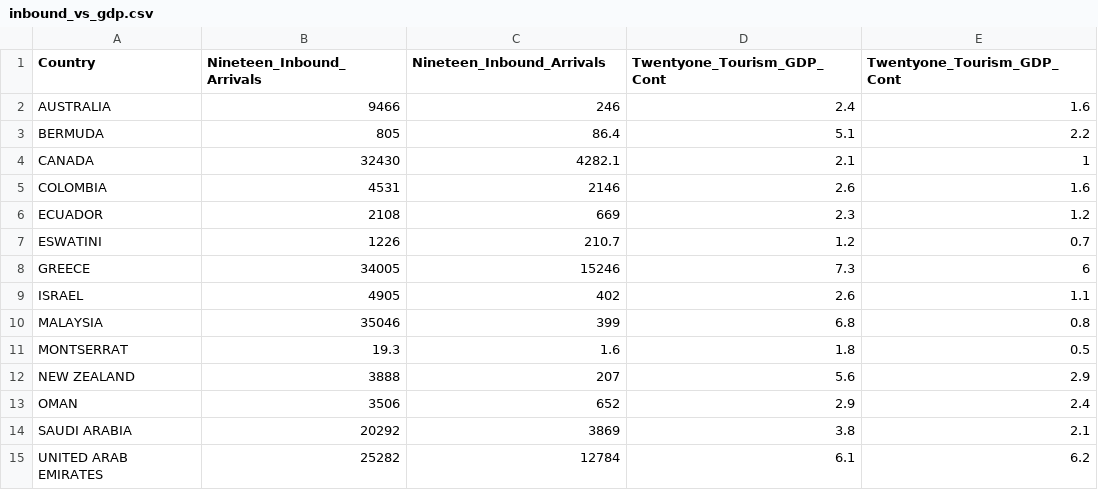
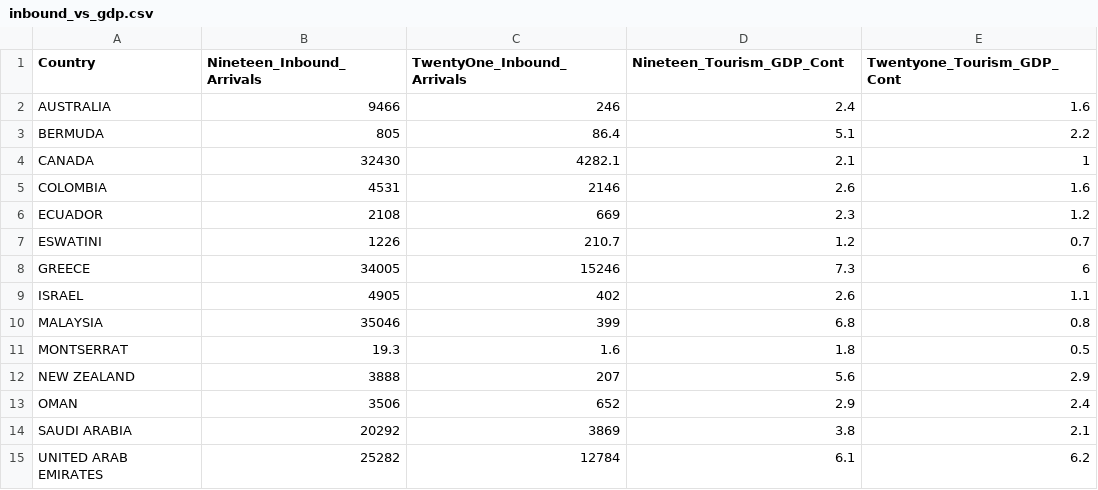
Before and after one commit to bchannavajjala/tourism, a CSV file: inbound_vs_gdp.csv, drawn as a sheet.

Commit message:
D3 Data Upload

```diff
--- a/inbound_vs_gdp.csv
+++ b/inbound_vs_gdp.csv
@@ -1,2 +1,2 @@
-Country,Nineteen_Inbound_Arrivals,Nineteen_Inbound_Arrivals,Twentyone_Tourism_GDP_Cont,Twentyone_Tourism_GDP_Cont
+Country,Nineteen_Inbound_Arrivals,TwentyOne_Inbound_Arrivals,Nineteen_Tourism_GDP_Cont,Twentyone_Tourism_GDP_Cont
 AUSTRALIA,9466,246,2.4,1.6
```
